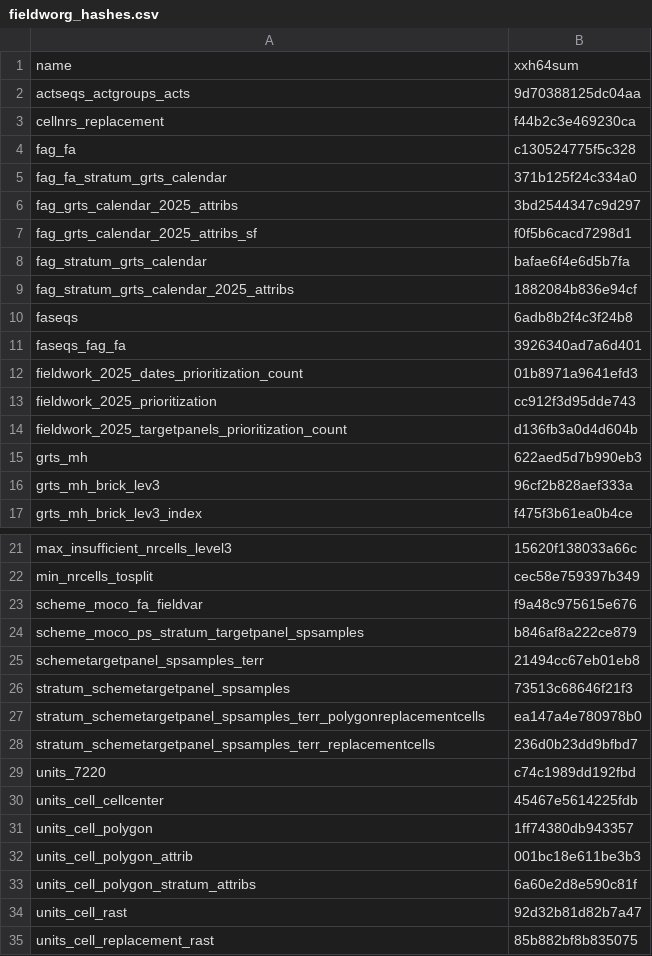
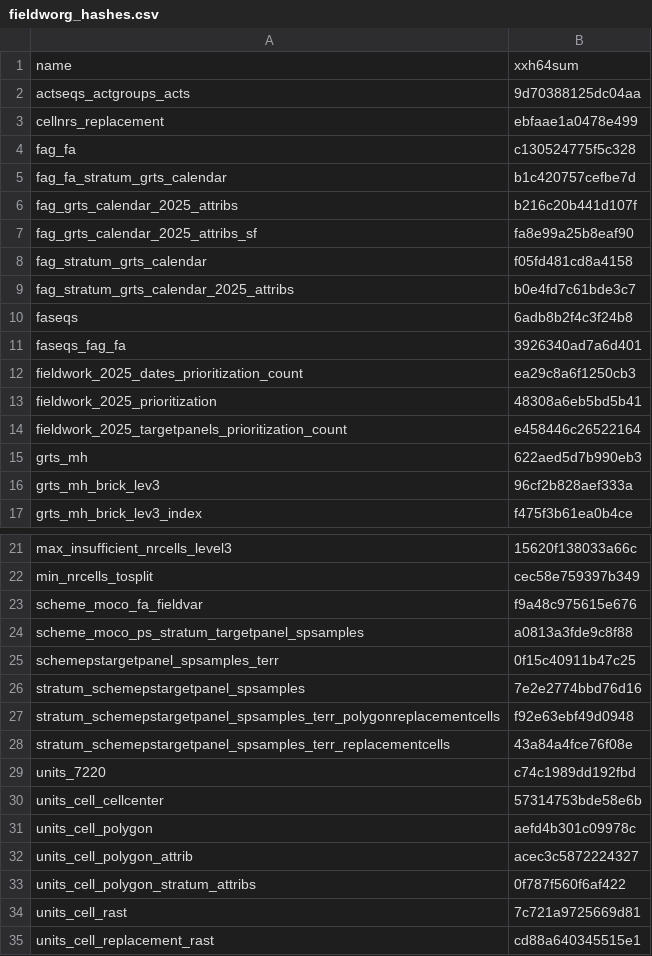
Before and after one commit to inbo/n2khab-mne-monitoring, a CSV file: 020_fieldwork_organization/fieldworg_hashes.csv, drawn as a sheet; only a part is shown, gaps mark what is left out.

Commit message:
fieldworg, snippets: write updated object hashes

```diff
--- a/020_fieldwork_organization/fieldworg_hashes.csv
+++ b/020_fieldwork_organization/fieldworg_hashes.csv
@@ -2,14 +2,14 @@ name,xxh64sum
 actseqs_actgroups_acts,9d70388125dc04aa
-cellnrs_replacement,f44b2c3e469230ca
+cellnrs_replacement,ebfaae1a0478e499
 fag_fa,c130524775f5c328
-fag_fa_stratum_grts_calendar,371b125f24c334a0
-fag_grts_calendar_2025_attribs,3bd2544347c9d297
-fag_grts_calendar_2025_attribs_sf,f0f5b6cacd7298d1
-fag_stratum_grts_calendar,bafae6f4e6d5b7fa
-fag_stratum_grts_calendar_2025_attribs,1882084b836e94cf
+fag_fa_stratum_grts_calendar,b1c420757cefbe7d
+fag_grts_calendar_2025_attribs,b216c20b441d107f
+fag_grts_calendar_2025_attribs_sf,fa8e99a25b8eaf90
+fag_stratum_grts_calendar,f05fd481cd8a4158
+fag_stratum_grts_calendar_2025_attribs,b0e4fd7c61bde3c7
 faseqs,6adb8b2f4c3f24b8
 faseqs_fag_fa,3926340ad7a6d401
-fieldwork_2025_dates_prioritization_count,01b8971a9641efd3
-fieldwork_2025_prioritization,cc912f3d95dde743
-fieldwork_2025_targetpanels_prioritization_count,d136fb3a0d4d604b
+fieldwork_2025_dates_prioritization_count,ea29c8a6f1250cb3
+fieldwork_2025_prioritization,48308a6eb5bd5b41
+fieldwork_2025_targetpanels_prioritization_count,e458446c26522164
 grts_mh,622aed5d7b990eb3
@@ -23,13 +23,13 @@ min_nrcells_tosplit,cec58e759397b349
 scheme_moco_fa_fieldvar,f9a48c975615e676
-scheme_moco_ps_stratum_targetpanel_spsamples,b846af8a222ce879
-schemetargetpanel_spsamples_terr,21494cc67eb01eb8
-stratum_schemetargetpanel_spsamples,73513c68646f21f3
-stratum_schemetargetpanel_spsamples_terr_polygonreplacementcells,ea147a4e780978b0
-stratum_schemetargetpanel_spsamples_terr_replacementcells,236d0b23dd9bfbd7
+scheme_moco_ps_stratum_targetpanel_spsamples,a0813a3fde9c8f88
+schemepstargetpanel_spsamples_terr,0f15c40911b47c25
+stratum_schemepstargetpanel_spsamples,7e2e2774bbd76d16
+stratum_schemepstargetpanel_spsamples_terr_polygonreplacementcells,f92e63ebf49d0948
+stratum_schemepstargetpanel_spsamples_terr_replacementcells,43a84a4fce76f08e
 units_7220,c74c1989dd192fbd
-units_cell_cellcenter,45467e5614225fdb
-units_cell_polygon,1ff74380db943357
-units_cell_polygon_attrib,001bc18e611be3b3
-units_cell_polygon_stratum_attribs,6a60e2d8e590c81f
-units_cell_rast,92d32b81d82b7a47
-units_cell_replacement_rast,85b882bf8b835075
+units_cell_cellcenter,57314753bde58e6b
+units_cell_polygon,aefd4b301c09978c
+units_cell_polygon_attrib,acec3c5872224327
+units_cell_polygon_stratum_attribs,0f787f560f6af422
+units_cell_rast,7c721a9725669d81
+units_cell_replacement_rast,cd88a640345515e1
```
